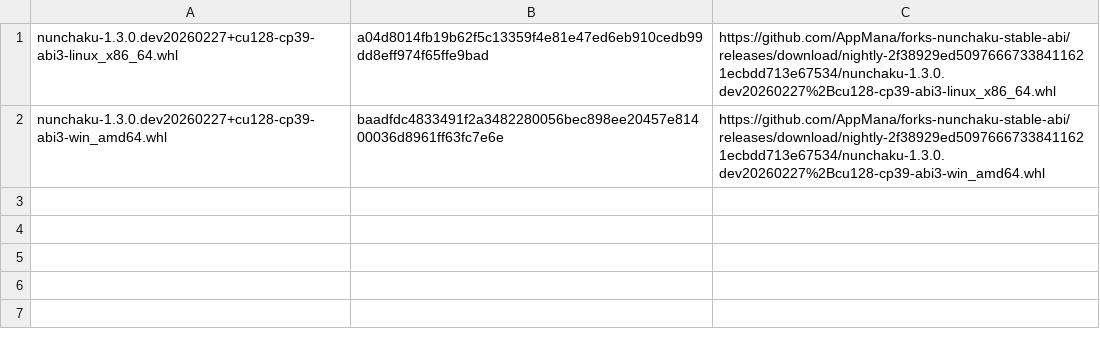
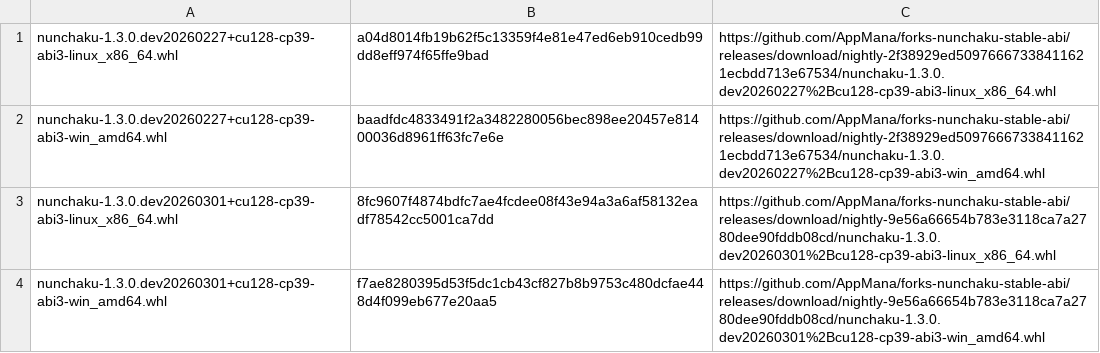
Before and after one commit to AppMana/forks-nunchaku-stable-abi, a TSV file: cu128/nunchaku/links.tsv, drawn as a sheet; the diff names each change by its address in the sheet, - before the commit and + after, or states it on an @@ line.

```diff
--- a/cu128/nunchaku/links.tsv
+++ b/cu128/nunchaku/links.tsv
+row 3: nunchaku-1.3.0.dev20260301+cu128-cp39-abi3-linux_x86_64.whl | 8fc9607f4874bdfc7ae4fcdee08f43e94a3a6af58132eadf78542cc5001ca7dd | https://github.com/AppMana/forks-nunchaku-stable-abi/releases/download/nightly-9e56a66654b783e3118ca7a2780dee90fddb08cd/nunchaku-1.3.0.dev20260301%2Bcu128-cp39-abi3-linux_x86_64.whl
+row 4: nunchaku-1.3.0.dev20260301+cu128-cp39-abi3-win_amd64.whl | f7ae8280395d53f5dc1cb43cf827b8b9753c480dcfae448d4f099eb677e20aa5 | https://github.com/AppMana/forks-nunchaku-stable-abi/releases/download/nightly-9e56a66654b783e3118ca7a2780dee90fddb08cd/nunchaku-1.3.0.dev20260301%2Bcu128-cp39-abi3-win_amd64.whl
```
Also changed, not shown: cu130/nunchaku/links.tsv, 2 other files.
